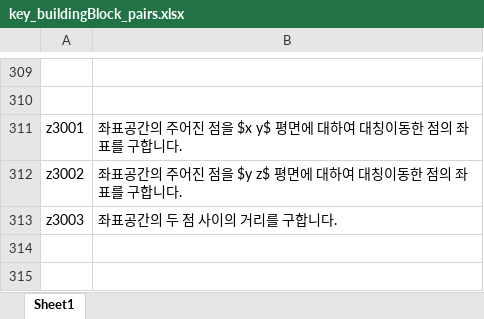
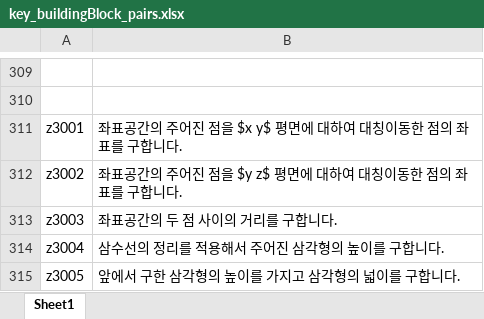
Before and after one commit to sheomonger/BuildingBlocks_2022KCSAT, an Excel workbook: key_buildingBlock_pairs.xlsx, sheet Sheet1, drawn as a sheet; only a part is shown, gaps mark what is left out; values as stored, in another font and other column widths than the file's, no borders; the diff names each change by its address in the sheet, - before the commit and + after, or states it on an @@ line.

Commit message:
modified 32111 and key-val pairs up to prob z27

```diff
--- a/key_buildingBlock_pairs.xlsx (sheet Sheet1)
+++ b/key_buildingBlock_pairs.xlsx (sheet Sheet1)
+row 314: z3004 | 삼수선의 정리를 적용해서 주어진 삼각형의 높이를 구합니다.
+row 315: z3005 | 앞에서 구한 삼각형의 높이를 가지고 삼각형의 넓이를 구합니다.
```
Also changed, not shown: 1 other file.
